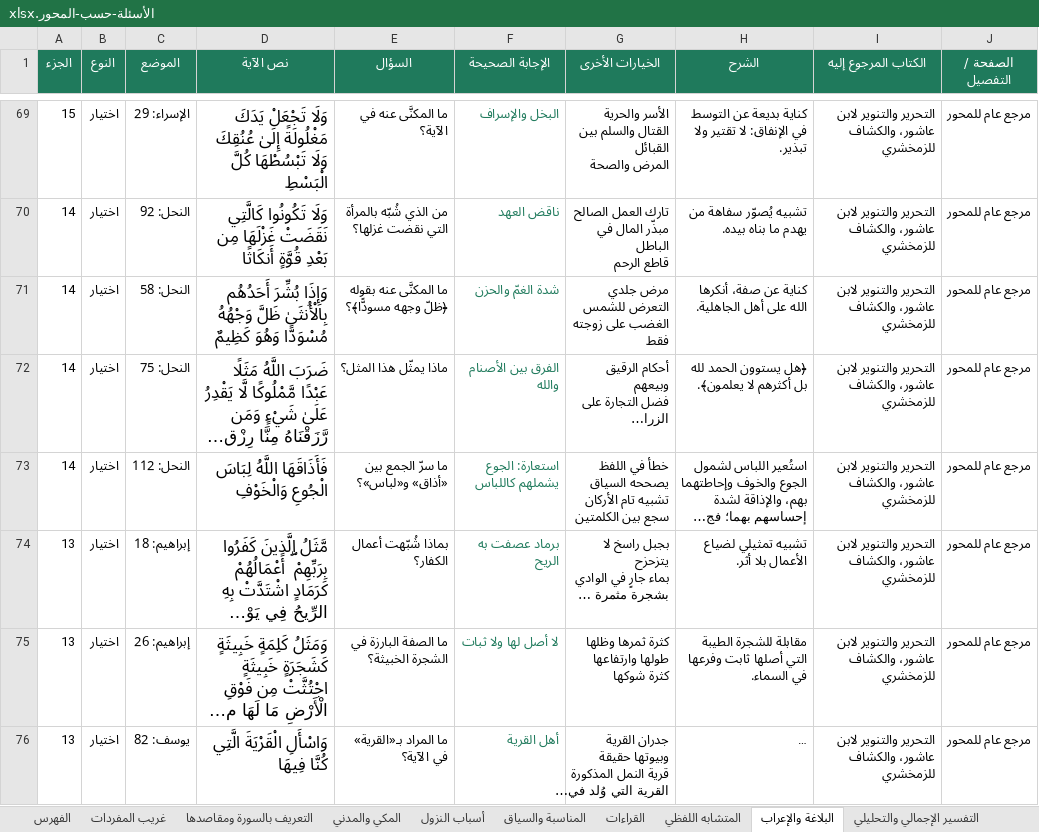
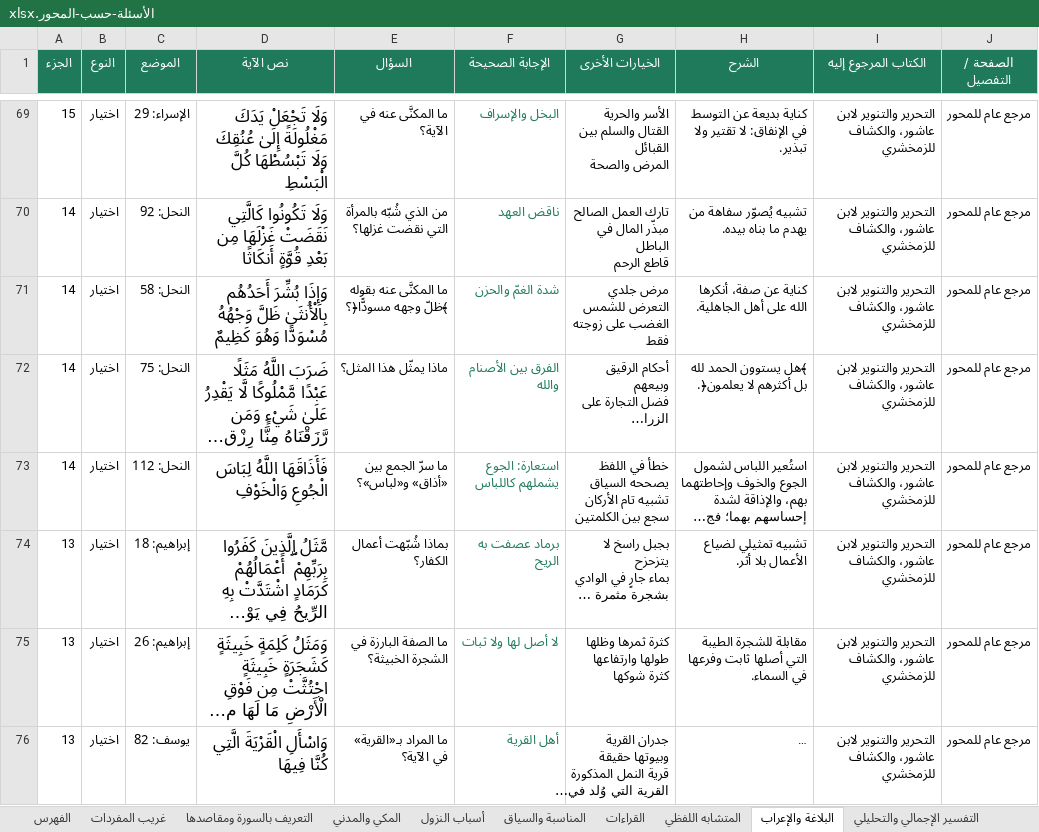
Before and after one commit to hishamzahrani/Hisham, an Excel workbook: review/الأسئلة-حسب-المحور.xlsx, sheet البلاغة والإعراب, drawn as a sheet; only a part is shown, gaps mark what is left out; long unchanged cells end in …; values as stored, in another font and other column widths than the file's, no borders; the diff covers the shown part only; the diff names each change by its address in the sheet, - before the commit and + after, or states it on an @@ line.

```diff
--- a/review/الأسئلة-حسب-المحور.xlsx (sheet البلاغة والإعراب)
+++ b/review/الأسئلة-حسب-المحور.xlsx (sheet البلاغة والإعراب)
-E71 (السؤال): ما المكنَّى عنه بقوله ﴿ظلّ وجهه مسودًّا﴾؟
+E71 (السؤال): ما المكنَّى عنه بقوله ﴾ظلّ وجهه مسودًّا﴿؟
-H72 (الشرح): ﴿هل يستوون الحمد لله بل أكثرهم لا يعلمون﴾.
+H72 (الشرح): ﴾هل يستوون الحمد لله بل أكثرهم لا يعلمون﴿.
```
Also changed, not shown: 17 edited cells elsewhere in this sheet, sheet المتشابه اللفظي, sheet التعريف بالسورة ومقاصدها, sheet أسباب النزول, sheet التفسير الإجمالي والتحليلي, sheet المكي والمدني, sheet الهدايات والفوائد, 6 more sheets, review/مراجعة-الأسئلة.xlsx, 28 other files.
